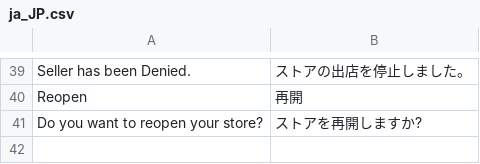
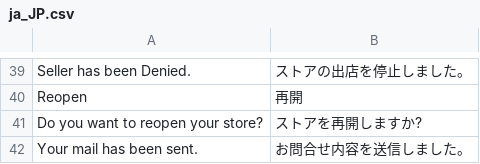
Before and after one commit to mguyenminh99/mirror-project, a CSV file: app/code/Mpx/Marketplace/i18n/ja_JP.csv, drawn as a sheet; only a part is shown, gaps mark what is left out.

Commit message:
#511 Translate seller contact sending message on modal

```diff
--- a/app/code/Mpx/Marketplace/i18n/ja_JP.csv
+++ b/app/code/Mpx/Marketplace/i18n/ja_JP.csv
@@ -41 +41,2 @@
 "Do you want to reopen your store?","ストアを再開しますか?"
+"Your mail has been sent.","お問合せ内容を送信しました。"
```
